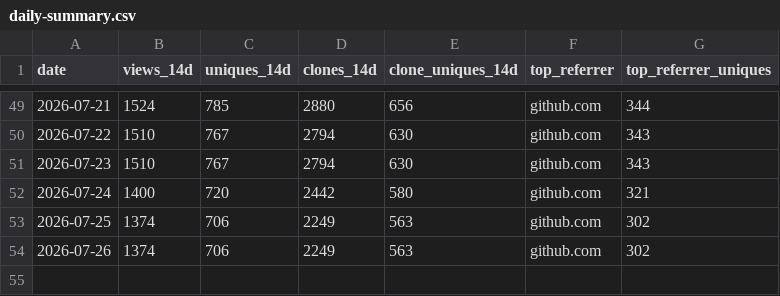
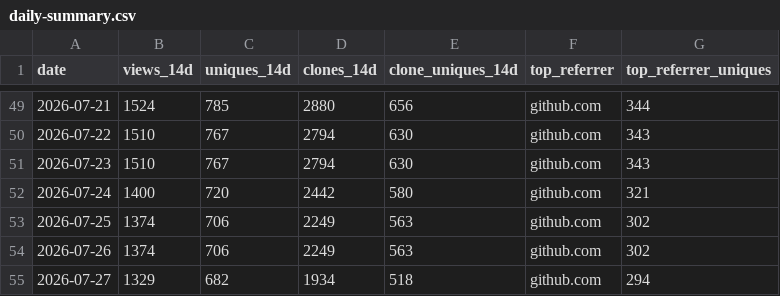
Before and after one commit to Romaxa55/MegaV_Public, a CSV file: data/traffic/daily-summary.csv, drawn as a sheet; only a part is shown, gaps mark what is left out; the diff names each change by its address in the sheet, - before the commit and + after, or states it on an @@ line.

Commit message:
chore(traffic): daily snapshot 2026-07-27

```diff
--- a/data/traffic/daily-summary.csv
+++ b/data/traffic/daily-summary.csv
+row 55: 2026-07-27 | 1329 | 682 | 1934 | 518 | github.com | 294
```
Also changed, not shown: 4 other files.
